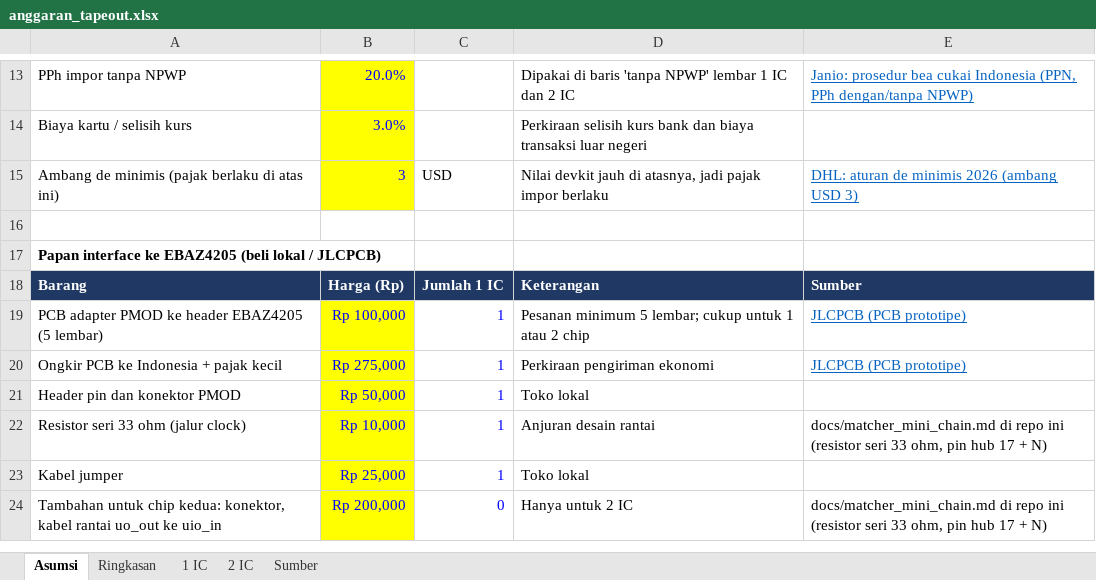
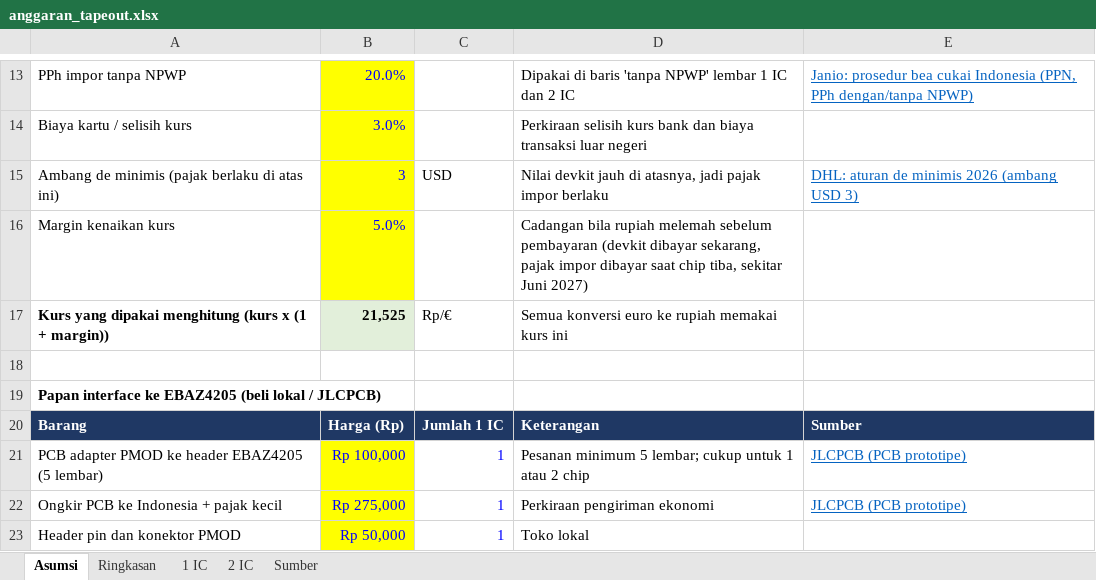
Before and after one commit to NaufalDhaffa/stereo_cam_fpga, an Excel workbook: docs/anggaran_tapeout.xlsx, sheet Asumsi, drawn as a sheet; only a part is shown, gaps mark what is left out; the shorter side is filled out with more unchanged rows; values as stored, in another font and other column widths than the file's, no borders; the diff names each change by its address in the sheet, - before the commit and + after, or states it on an @@ line.

Commit message:
Tapeout budget: 5% margin for a rise of the exchange rate

```diff
--- a/docs/anggaran_tapeout.xlsx (sheet Asumsi)
+++ b/docs/anggaran_tapeout.xlsx (sheet Asumsi)
+row 16: Margin kenaikan kurs | 5.0% |  | Cadangan bila rupiah melemah sebelum pembayaran (devkit dibayar sekarang, pajak impor dibayar saat chip tiba, sekitar Juni 2027)
+row 17: Kurs yang dipakai menghitung (kurs x (1 + margin)) | 21,525 | Rp/€ | Semua konversi euro ke rupiah memakai kurs ini
```
Also changed, not shown: sheet Ringkasan, sheet 1 IC, sheet 2 IC, formulas that keep their value, 1 other file.
